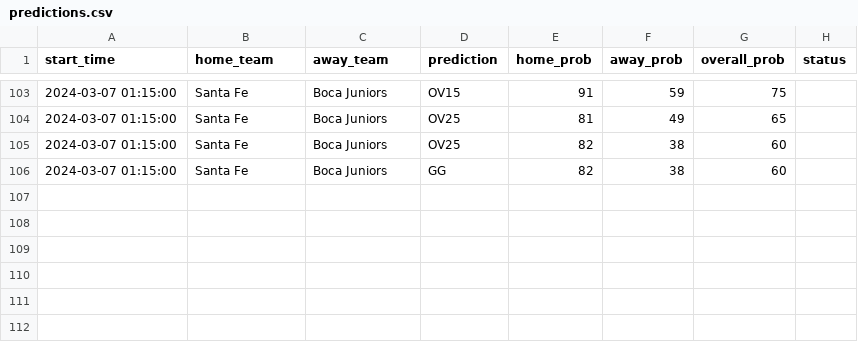
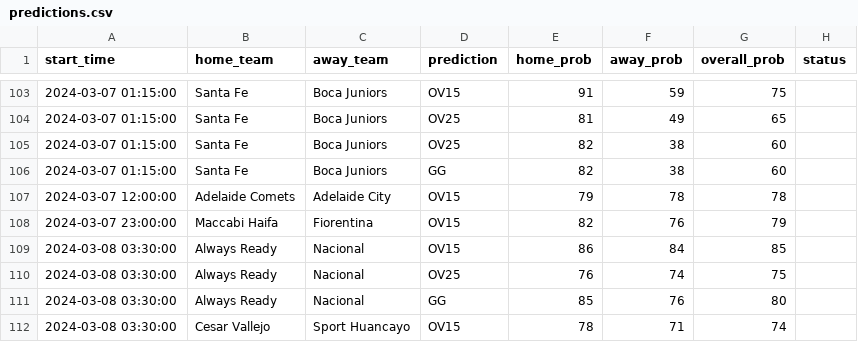
Before and after one commit to dennis-mutethia/soccer-predictions, a CSV file: data/predictions.csv, drawn as a sheet; only a part is shown, gaps mark what is left out.

```diff
--- a/data/predictions.csv
+++ b/data/predictions.csv
@@ -106 +106,7 @@ start_time,home_team,away_team,prediction,home_prob,away_prob,overall_prob,statu
 2024-03-07 01:15:00,Santa Fe,Boca Juniors,GG,82,38,60
+2024-03-07 12:00:00,Adelaide Comets,Adelaide City,OV15,79,78,78
+2024-03-07 23:00:00,Maccabi Haifa,Fiorentina,OV15,82,76,79
+2024-03-08 03:30:00,Always Ready,Nacional,OV15,86,84,85
+2024-03-08 03:30:00,Always Ready,Nacional,OV25,76,74,75
+2024-03-08 03:30:00,Always Ready,Nacional,GG,85,76,80
+2024-03-08 03:30:00,Cesar Vallejo,Sport Huancayo,OV15,78,71,74
```
Also changed, not shown: data/upcoming_matches.csv.
